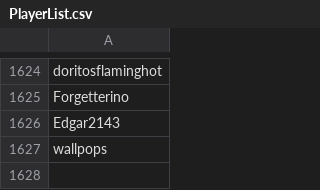
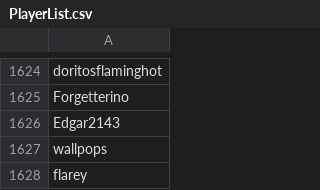
Before and after one commit to Sccqq/PlayerList, a CSV file: PlayerList.csv, drawn as a sheet; only a part is shown, gaps mark what is left out.

Commit message:
Add player flarey

```diff
--- a/PlayerList.csv
+++ b/PlayerList.csv
@@ -1627 +1627,2 @@ Edgar2143
 wallpops
+flarey
```
